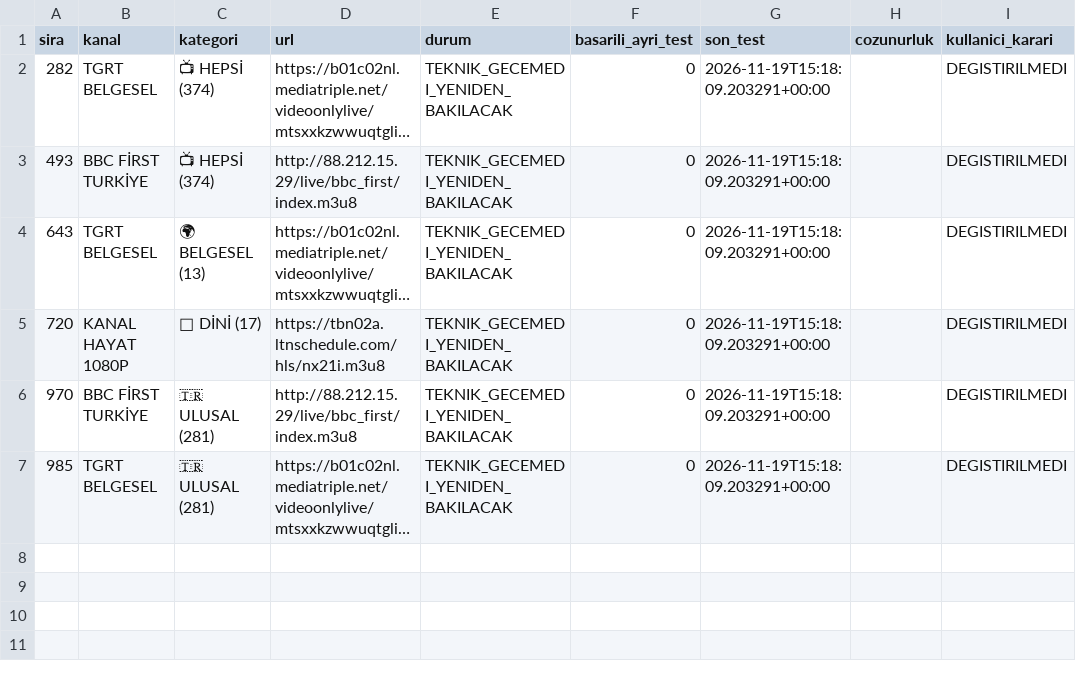
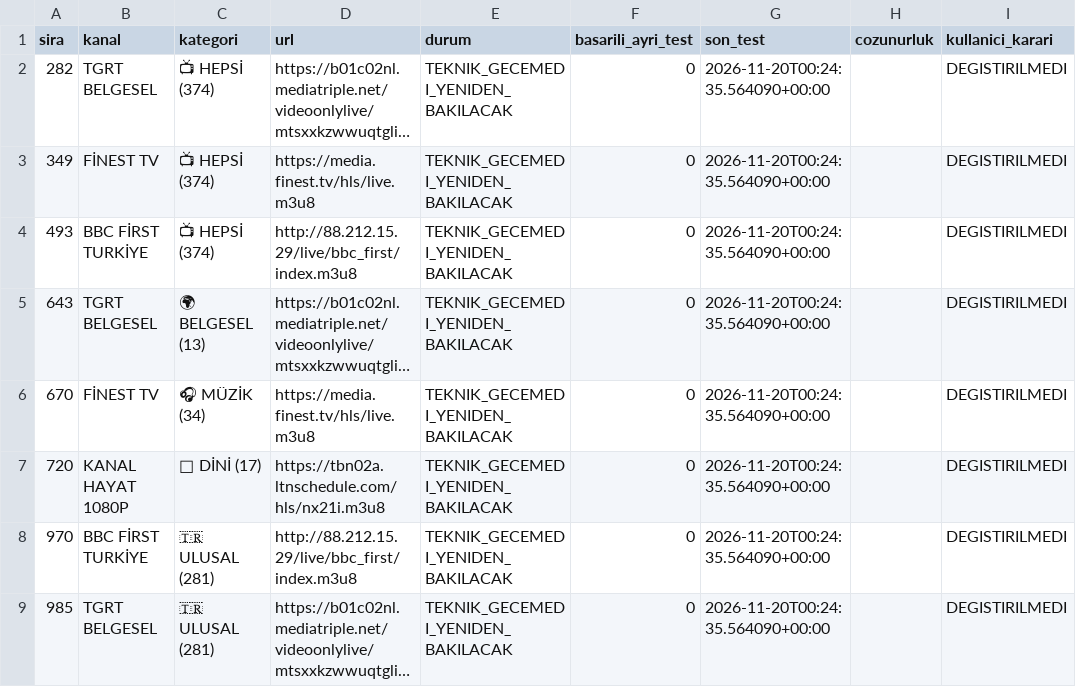
Before and after one commit to Madsc55/madsc-tv, a CSV file: madsc_kesif/ana_liste_calismayanlar.csv, drawn as a sheet; long unchanged cells end in …; addresses are those after the commit; the diff names each change by its address in the sheet, - before the commit and + after, or states it on an @@ line.

```diff
--- a/madsc_kesif/ana_liste_calismayanlar.csv
+++ b/madsc_kesif/ana_liste_calismayanlar.csv
-G2 (son_test): 2026-11-19T15:18:09.203291+00:00
+G2 (son_test): 2026-11-20T00:24:35.564090+00:00
+row 3: 349 | FİNEST TV | 📺 HEPSİ (374) | https://media.finest.tv/hls/live.m3u8 | TEKNIK_GECEMEDI_YENIDEN_BAKILACAK | 0 | 2026-11-20T00:24:35.564090+00:00 |  | DEGISTIRILMEDI
-G4:G5 (son_test): 2026-11-19T15:18:09.203291+00:00
+G4:G5 (son_test): 2026-11-20T00:24:35.564090+00:00
+row 6: 670 | FİNEST TV | 🎧 MÜZİK (34) | https://media.finest.tv/hls/live.m3u8 | TEKNIK_GECEMEDI_YENIDEN_BAKILACAK | 0 | 2026-11-20T00:24:35.564090+00:00 |  | DEGISTIRILMEDI
-G7:G9 (son_test): 2026-11-19T15:18:09.203291+00:00
+G7:G9 (son_test): 2026-11-20T00:24:35.564090+00:00
```
Also changed, not shown: madsc_kesif/ana_liste_saglik_raporu.csv, madsc_kesif/filtre_reddedilenler.csv, 9 other files.
